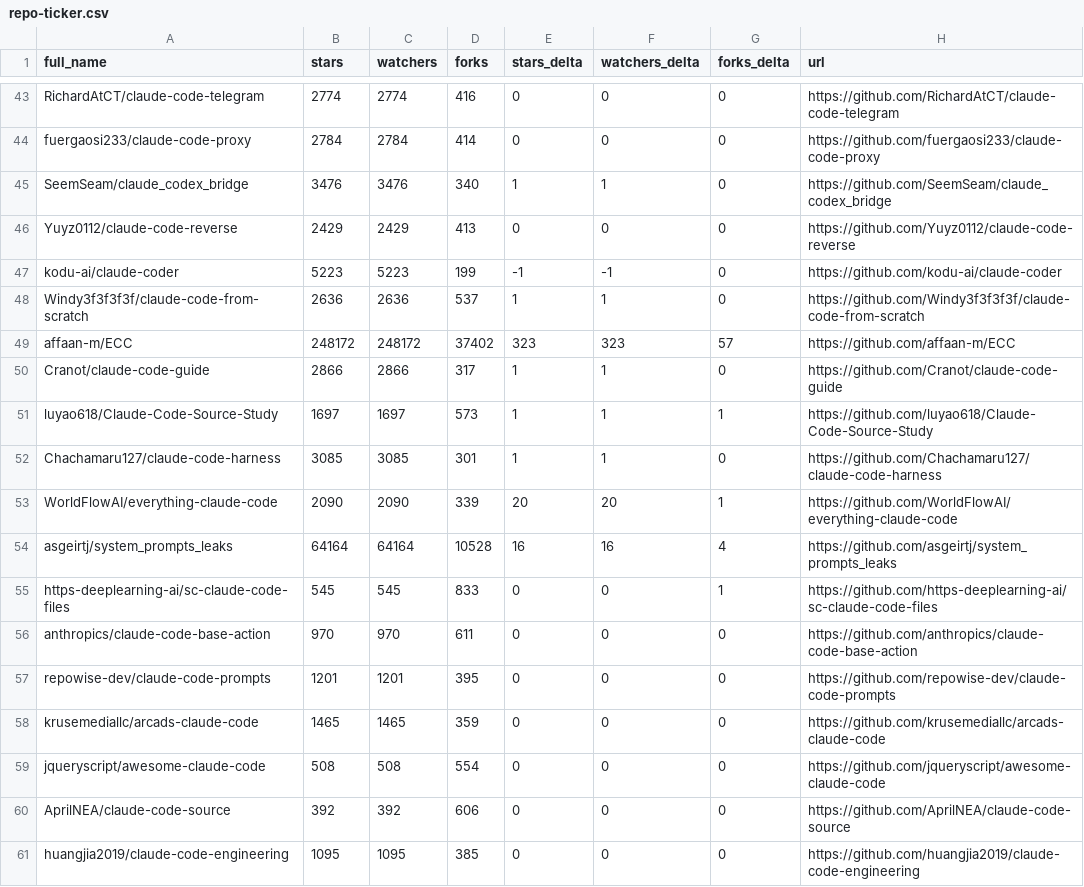
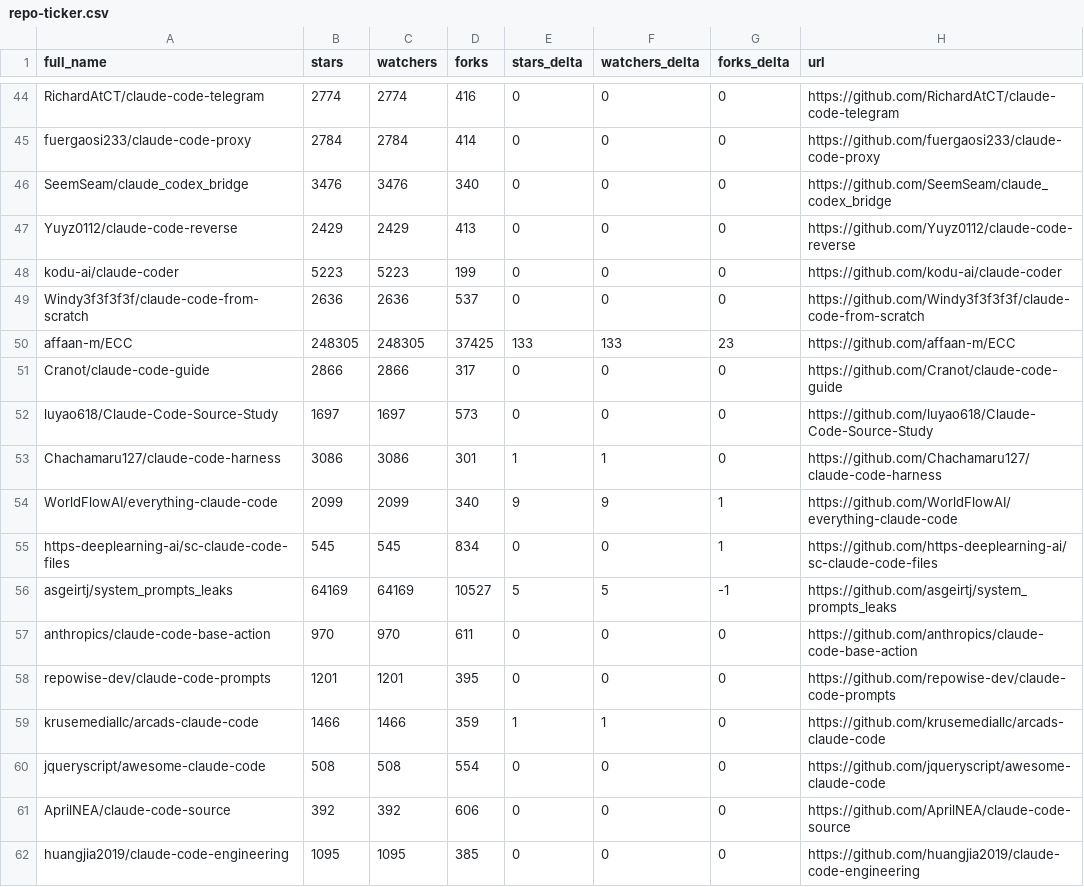
Before and after one commit to bryansayler/awesome-claude-code, a CSV file: data/repo-ticker.csv, drawn as a sheet; only a part is shown, gaps mark what is left out; the diff covers the shown part only.

```diff
--- a/data/repo-ticker.csv
+++ b/data/repo-ticker.csv
@@ -44,16 +45,16 @@ RichardAtCT/claude-code-telegram,2774,2774,416,0,0,0,https://github.com/RichardA
 fuergaosi233/claude-code-proxy,2784,2784,414,0,0,0,https://github.com/fuergaosi233/claude-code-proxy
-SeemSeam/claude_codex_bridge,3476,3476,340,1,1,0,https://github.com/SeemSeam/claude_codex_bridge
+SeemSeam/claude_codex_bridge,3476,3476,340,0,0,0,https://github.com/SeemSeam/claude_codex_bridge
 Yuyz0112/claude-code-reverse,2429,2429,413,0,0,0,https://github.com/Yuyz0112/claude-code-reverse
-kodu-ai/claude-coder,5223,5223,199,-1,-1,0,https://github.com/kodu-ai/claude-coder
-Windy3f3f3f3f/claude-code-from-scratch,2636,2636,537,1,1,0,https://github.com/Windy3f3f3f3f/claude-code-from-scratch
-affaan-m/ECC,248172,248172,37402,323,323,57,https://github.com/affaan-m/ECC
-Cranot/claude-code-guide,2866,2866,317,1,1,0,https://github.com/Cranot/claude-code-guide
-luyao618/Claude-Code-Source-Study,1697,1697,573,1,1,1,https://github.com/luyao618/Claude-Code-Source-Study
-Chachamaru127/claude-code-harness,3085,3085,301,1,1,0,https://github.com/Chachamaru127/claude-code-harness
-WorldFlowAI/everything-claude-code,2090,2090,339,20,20,1,https://github.com/WorldFlowAI/everything-claude-code
-asgeirtj/system_prompts_leaks,64164,64164,10528,16,16,4,https://github.com/asgeirtj/system_prompts_leaks
-https-deeplearning-ai/sc-claude-code-files,545,545,833,0,0,1,https://github.com/https-deeplearning-ai/sc-claude-code-files
+kodu-ai/claude-coder,5223,5223,199,0,0,0,https://github.com/kodu-ai/claude-coder
+Windy3f3f3f3f/claude-code-from-scratch,2636,2636,537,0,0,0,https://github.com/Windy3f3f3f3f/claude-code-from-scratch
+affaan-m/ECC,248305,248305,37425,133,133,23,https://github.com/affaan-m/ECC
+Cranot/claude-code-guide,2866,2866,317,0,0,0,https://github.com/Cranot/claude-code-guide
+luyao618/Claude-Code-Source-Study,1697,1697,573,0,0,0,https://github.com/luyao618/Claude-Code-Source-Study
+Chachamaru127/claude-code-harness,3086,3086,301,1,1,0,https://github.com/Chachamaru127/claude-code-harness
+WorldFlowAI/everything-claude-code,2099,2099,340,9,9,1,https://github.com/WorldFlowAI/everything-claude-code
+https-deeplearning-ai/sc-claude-code-files,545,545,834,0,0,1,https://github.com/https-deeplearning-ai/sc-claude-code-files
+asgeirtj/system_prompts_leaks,64169,64169,10527,5,5,-1,https://github.com/asgeirtj/system_prompts_leaks
 anthropics/claude-code-base-action,970,970,611,0,0,0,https://github.com/anthropics/claude-code-base-action
 repowise-dev/claude-code-prompts,1201,1201,395,0,0,0,https://github.com/repowise-dev/claude-code-prompts
-krusemediallc/arcads-claude-code,1465,1465,359,0,0,0,https://github.com/krusemediallc/arcads-claude-code
+krusemediallc/arcads-claude-code,1466,1466,359,1,1,0,https://github.com/krusemediallc/arcads-claude-code
 jqueryscript/awesome-claude-code,508,508,554,0,0,0,https://github.com/jqueryscript/awesome-claude-code
```
Also changed, not shown: 2 added rows, 2 removed rows, 1 moved row and 111 edited cells elsewhere in this file, 2 other files.
